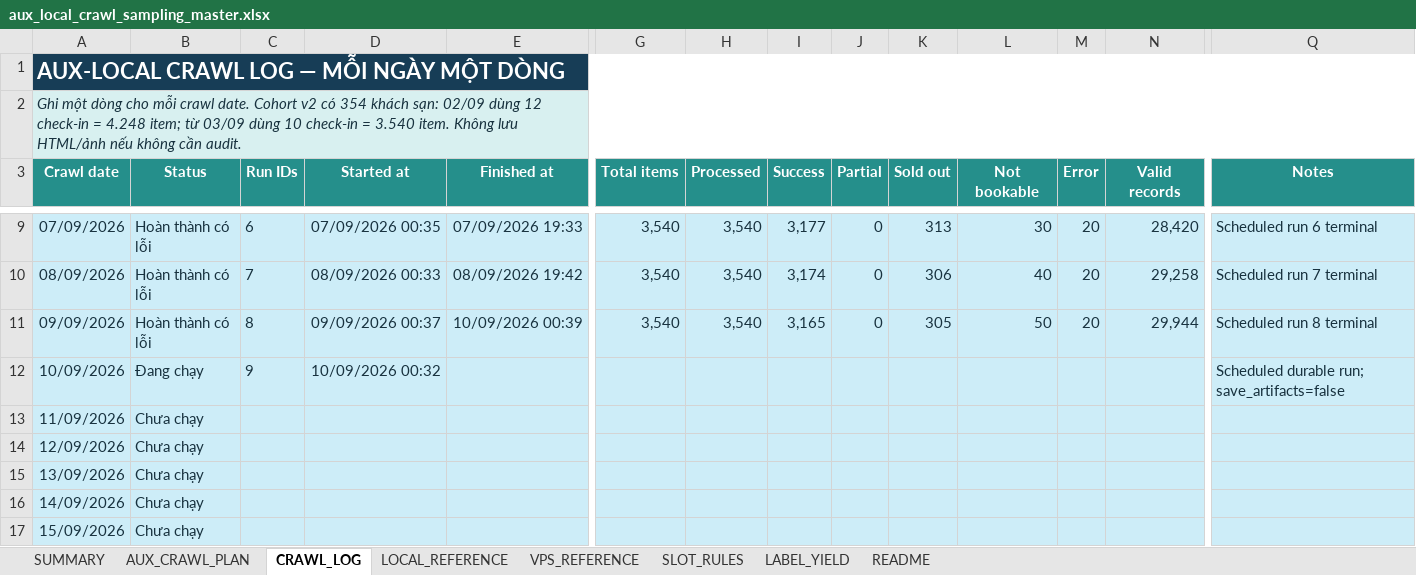
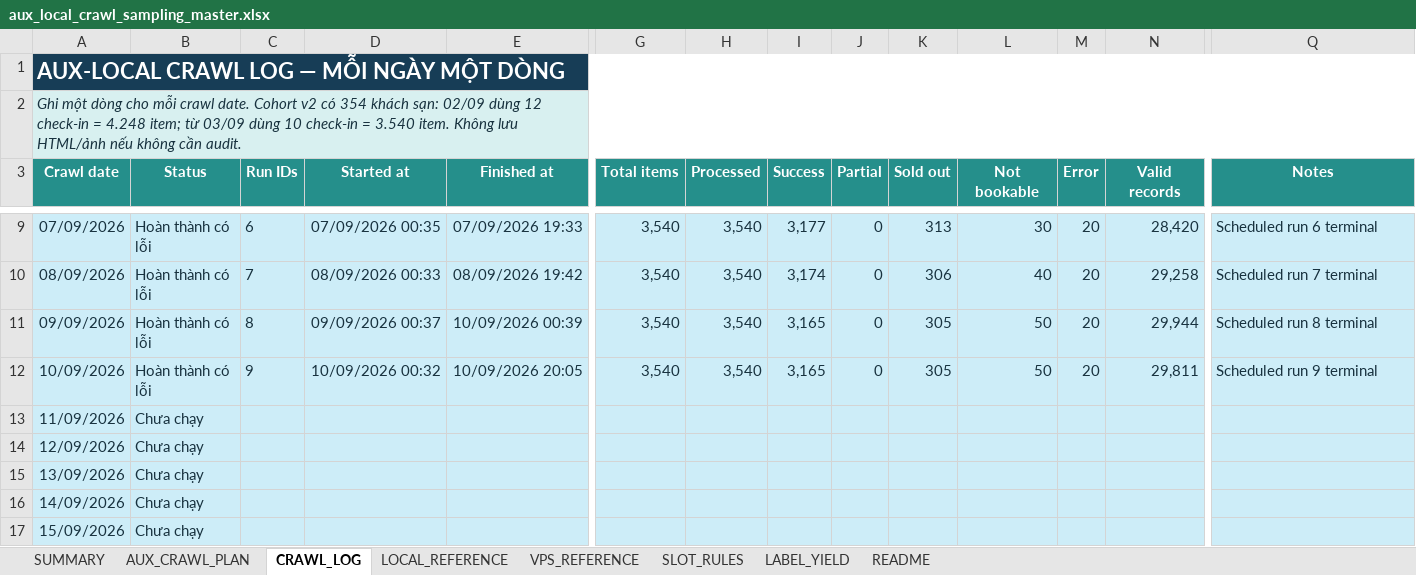
Before and after one commit to Andnm/capstone-master, an Excel workbook: outputs/aux-local-crawl-planner-20260901/aux_local_crawl_sampling_master.xlsx, sheet CRAWL_LOG, drawn as a sheet; only a part is shown, gaps mark what is left out; values as stored, in another font and other column widths than the file's, no borders; conditional formats not drawn; the diff names each change by its address in the sheet, - before the commit and + after, or states it on an @@ line.

Commit message:
feat: update aux crawl 10/9

```diff
--- a/outputs/aux-local-crawl-planner-20260901/aux_local_crawl_sampling_master.xlsx (sheet CRAWL_LOG)
+++ b/outputs/aux-local-crawl-planner-20260901/aux_local_crawl_sampling_master.xlsx (sheet CRAWL_LOG)
-B12 (Status): Đang chạy
+B12 (Status): Hoàn thành có lỗi
-E12 (Finished at): (empty)
+E12 (Finished at): 10/09/2026 20:05
-G12 (Total items): (empty)
+G12 (Total items): 3,540
-H12 (Processed): (empty)
+H12 (Processed): 3,540
-I12 (Success): (empty)
+I12 (Success): 3,165
-J12 (Partial): (empty)
+J12 (Partial): 0
-K12 (Sold out): (empty)
+K12 (Sold out): 305
-L12 (Not bookable): (empty)
+L12 (Not bookable): 50
-M12 (Error): (empty)
+M12 (Error): 20
-N12 (Valid records): (empty)
+N12 (Valid records): 29,811
-Q12 (Notes): Scheduled durable run; save_artifacts=false
+Q12 (Notes): Scheduled run 9 terminal
```
